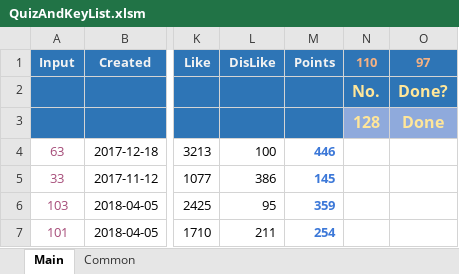
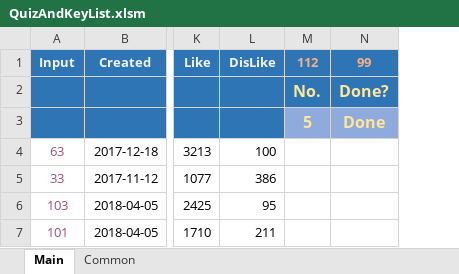
Before and after one commit to ianlai/Note-Java, an Excel workbook: misc/QuizAndKeyList.xlsm, sheet Main, drawn as a sheet; only a part is shown, gaps mark what is left out; values as stored, in another font and other column widths than the file's, no borders; charts and pictures and conditional formats not drawn; removed rows and columns are numbered as before the commit, all else as after; the diff covers the shown part only; the diff names each change by its address in the sheet, - before the commit and + after, or states it on an @@ line.

Commit message:
QAKL: 005, 011

```diff
--- a/misc/QuizAndKeyList.xlsm (sheet Main)
+++ b/misc/QuizAndKeyList.xlsm (sheet Main)
-column M (Points), rows 4-7: 446 | 145 | 359 | 254
-column N (110), rows 2-3: No. | 128
+column M (112), rows 2-3: No. | 5
-N1: 97
+N1: 99
```
Also changed, not shown: 2 added rows and 2 removed rows elsewhere in this sheet, formulas that keep their value.
